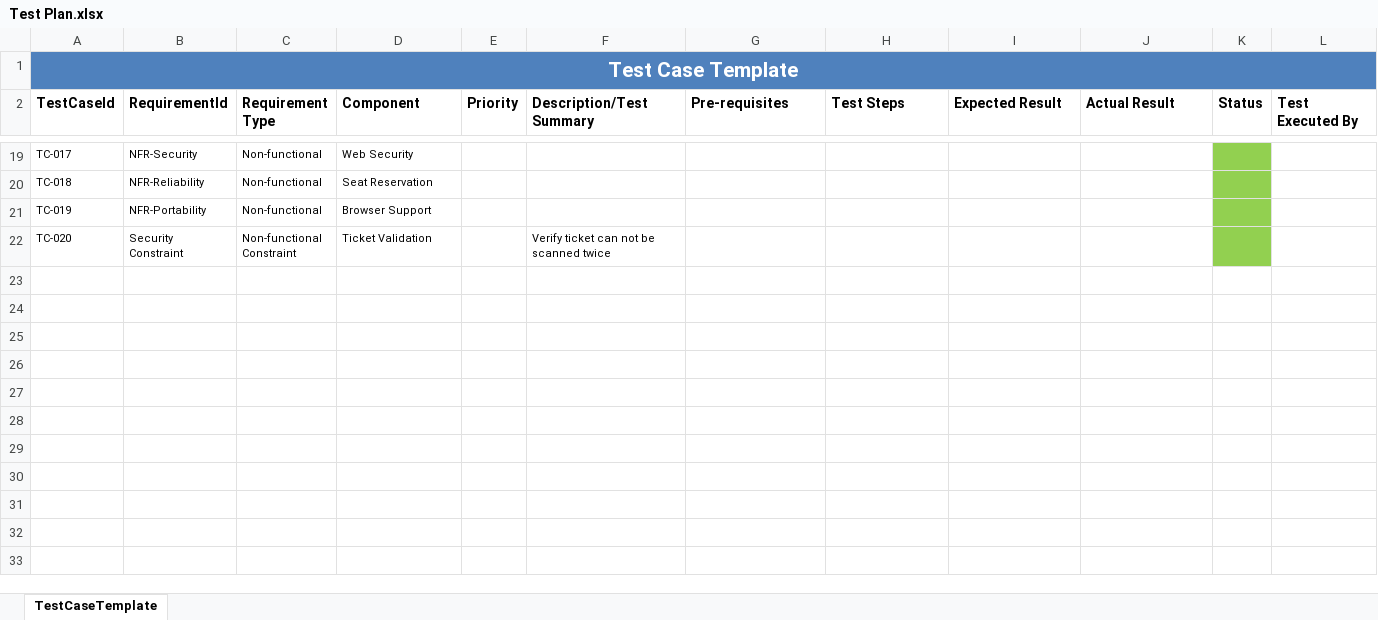
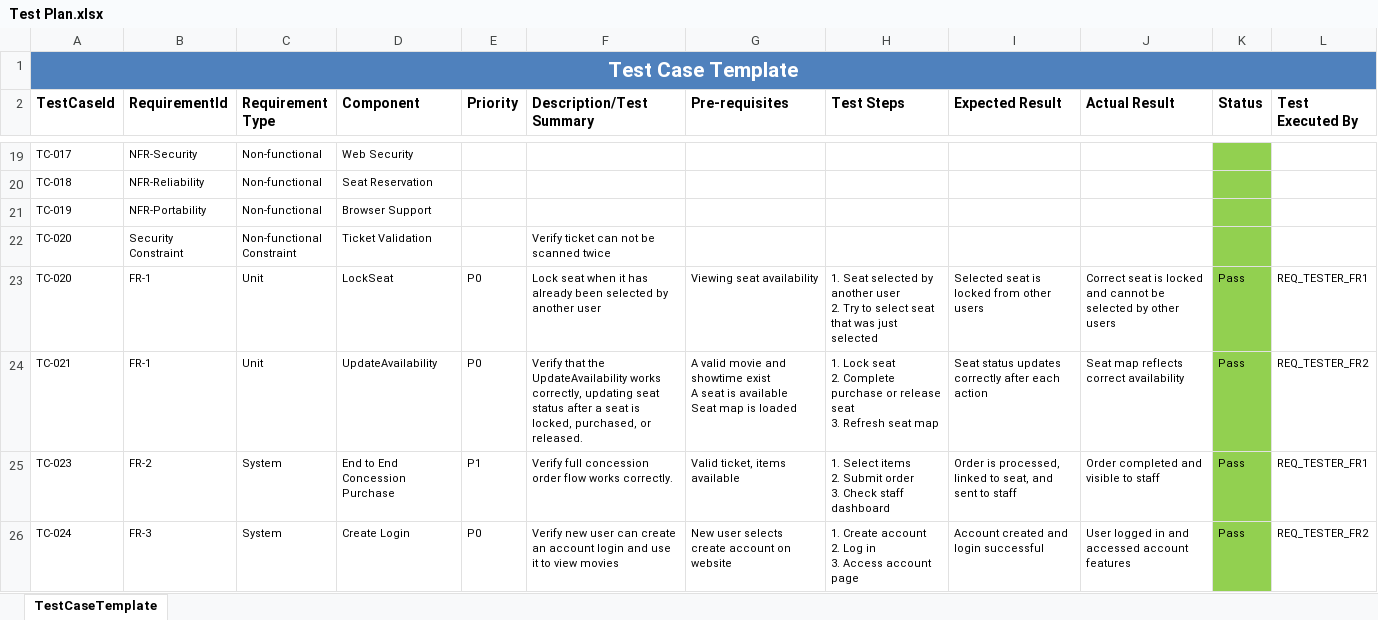
Before and after one commit to ryannsilverio/cinemacore-systems-srs, an Excel workbook: Test Plan.xlsx, sheet TestCaseTemplate, drawn as a sheet; only a part is shown, gaps mark what is left out; values as stored, in another font and other column widths than the file's, no borders; ↵ is a line break in a cell; the diff names each change by its address in the sheet, - before the commit and + after, or states it on an @@ line.

Commit message:
Version 1.2
Added unit and system test cases

```diff
--- a/Test Plan.xlsx (sheet TestCaseTemplate)
+++ b/Test Plan.xlsx (sheet TestCaseTemplate)
+row 23: TC-020 | FR-1 | Unit | LockSeat | P0 | Lock seat when it has already been selected by another user | Viewing seat availability | 1. Seat selected by another user ↵ 2. Try to select seat that was just selected | Selected seat is locked from other users | Correct seat is locked and cannot be selected by other users | Pass | REQ_TESTER_FR1
+row 24: TC-021 | FR-1 | Unit | UpdateAvailability | P0 | Verify that the UpdateAvailability works correctly, updating seat status after a seat is locked, purchased, or released. | A valid movie and showtime exist ↵ A seat is available ↵ Seat map is loaded | 1. Lock seat ↵ 2. Complete purchase or release seat ↵ 3. Refresh seat map | Seat status updates correctly after each action | Seat map reflects correct availability | Pass | REQ_TESTER_FR2
+row 25: TC-023 | FR-2 | System | End to End Concession Purchase | P1 | Verify full concession order flow works correctly. | Valid ticket, items available | 1. Select items ↵ 2. Submit order ↵ 3. Check staff dashboard | Order is processed, linked to seat, and sent to staff | Order completed and visible to staff | Pass | REQ_TESTER_FR1
+row 26: TC-024 | FR-3 | System | Create Login | P0 | Verify new user can create an account login and use it to view movies | New user selects create account on website | 1. Create account ↵ 2. Log in ↵ 3. Access account page | Account created and login successful | User logged in and accessed account features | Pass | REQ_TESTER_FR2
```
